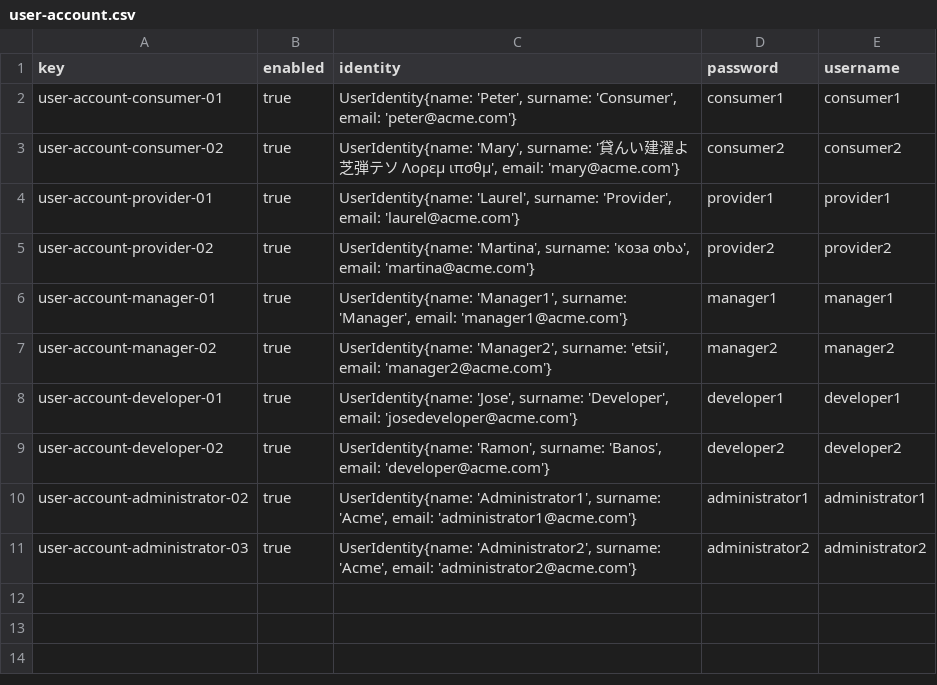
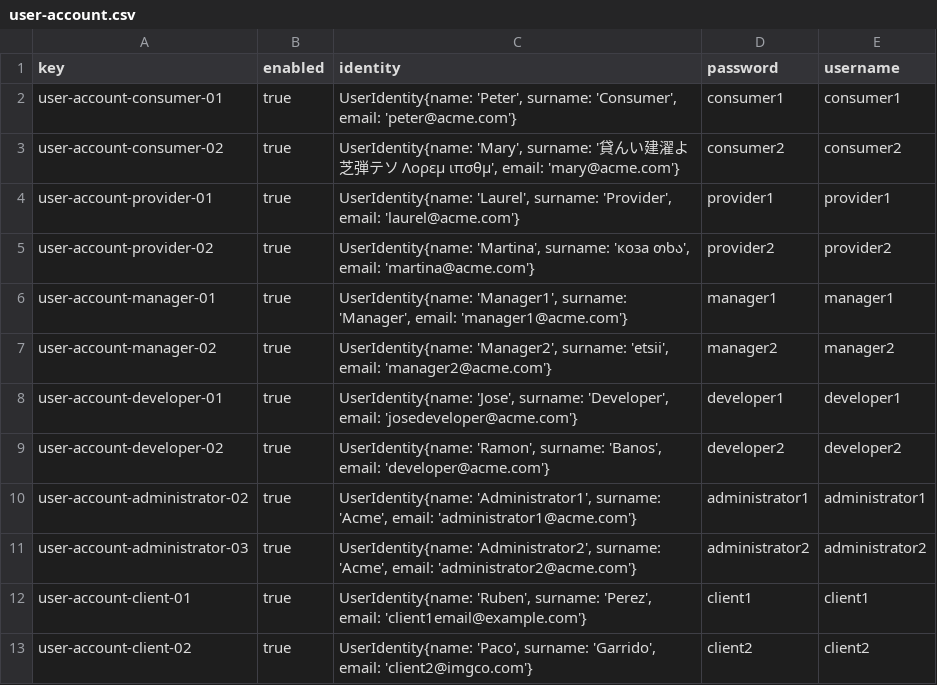
Before and after one commit to Joserra24/Acme-SF-D03-24.1.0, a CSV file: src/main/webapp/WEB-INF/resources/sample-data/user-account.csv, drawn as a sheet.

Commit message:
[feat]: added entries for clients

```diff
--- a/src/main/webapp/WEB-INF/resources/sample-data/user-account.csv
+++ b/src/main/webapp/WEB-INF/resources/sample-data/user-account.csv
@@ -11 +11,3 @@ user-account-administrator-02,true,"UserIdentity{name: 'Administrator1', surname
 user-account-administrator-03,true,"UserIdentity{name: 'Administrator2', surname: 'Acme', email: 'administrator2@acme.com'}",administrator2,administrator2
+user-account-client-01,true,"UserIdentity{name: 'Ruben', surname: 'Perez', email: 'client1email@example.com'}",client1,client1
+user-account-client-02,true,"UserIdentity{name: 'Paco', surname: 'Garrido', email: 'client2@imgco.com'}",client2,client2
```
